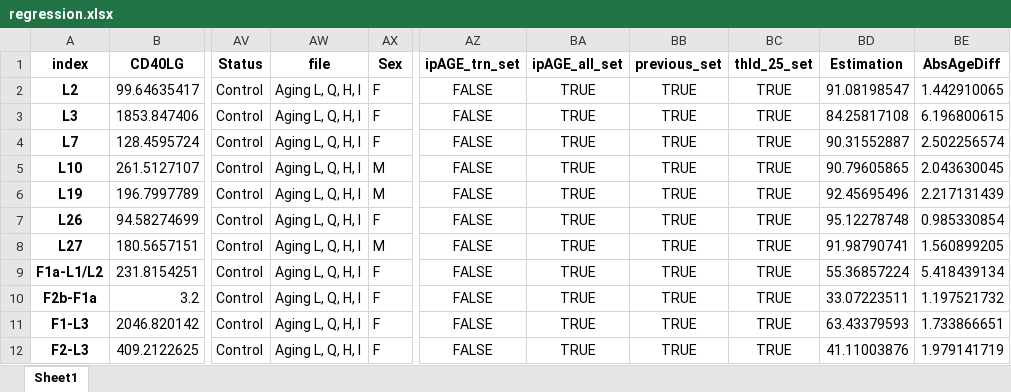
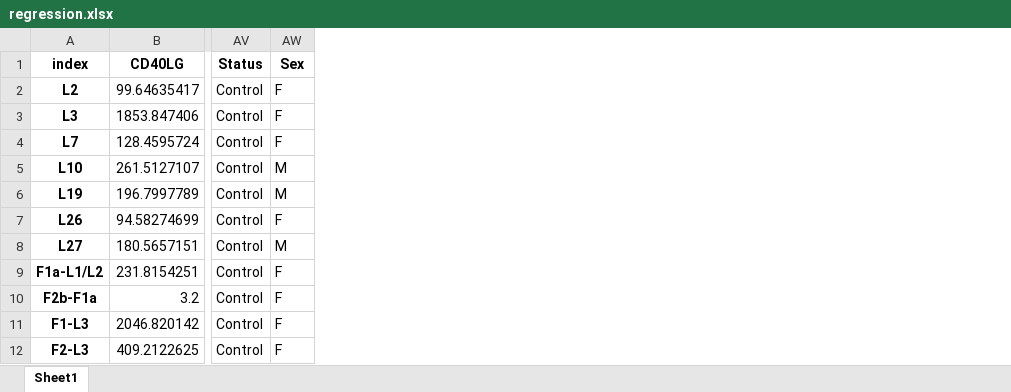
Before and after one commit to GillianGrayson/txai_omics_2, an Excel workbook: data/immuno/regression.xlsx, sheet Sheet1, drawn as a sheet; only a part is shown, gaps mark what is left out; values as stored, in another font and other column widths than the file's, no borders; the diff names each change by its address in the sheet, - before the commit and + after, or states it on an @@ line.

Commit message:
Updated data for immuno

```diff
--- a/data/immuno/regression.xlsx (sheet Sheet1)
+++ b/data/immuno/regression.xlsx (sheet Sheet1)
-column AW (file), rows 2-12: all Aging L, Q, H, I
-column AZ (ipAGE_trn_set), rows 2-12: all FALSE
-column BA (ipAGE_all_set), rows 2-12: all TRUE
-column BB (previous_set), rows 2-12: all TRUE
-column BC (thld_25_set), rows 2-12: all TRUE
-column BD (Estimation), rows 2-12: 91.08198547 | 84.25817108 | 90.31552887 | 90.79605865 | 92.45695496 | 95.12278748 | 91.98790741 | 55.36857224 | 33.07223511 | 63.43379593 | 41.11003876
-column BE (AbsAgeDiff), rows 2-12: 1.442910065 | 6.196800615 | 2.502256574 | 2.043630045 | 2.217131439 | 0.985330854 | 1.560899205 | 5.418439134 | 1.197521732 | 1.733866651 | 1.979141719
```
